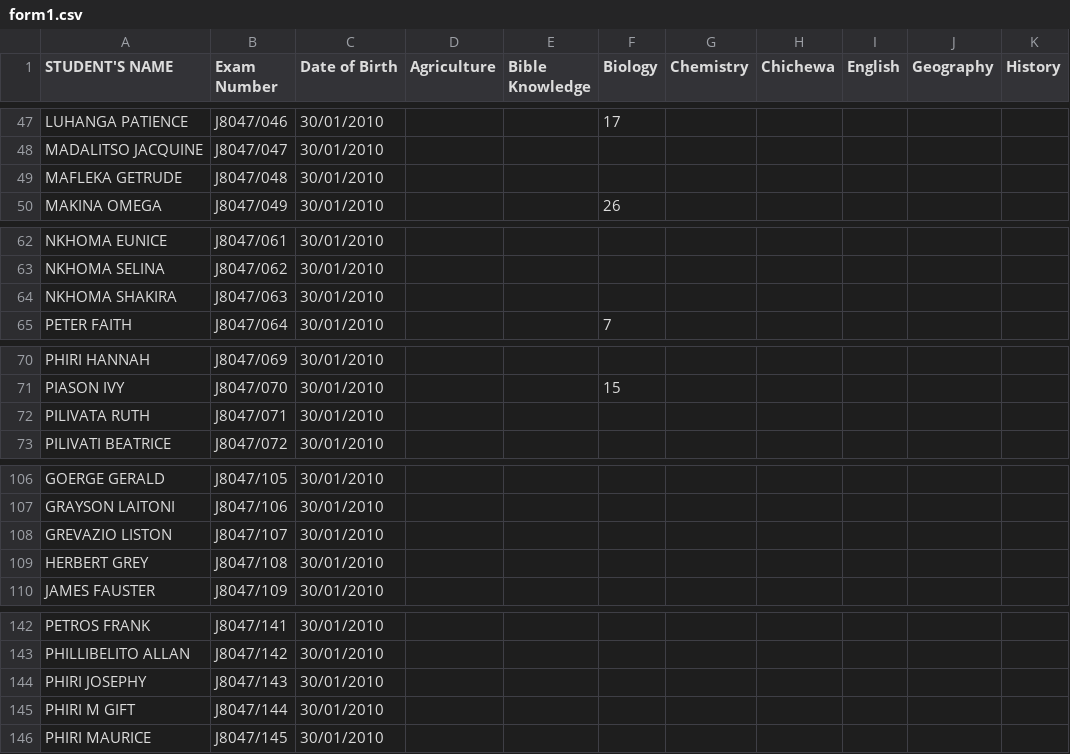
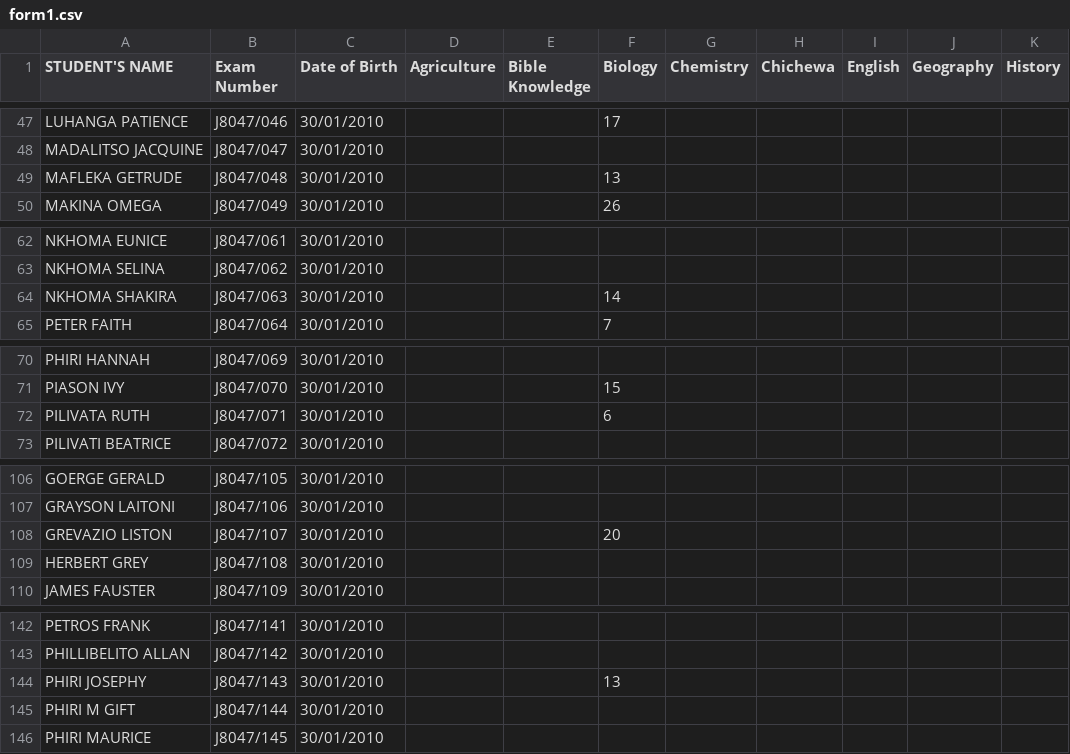
Before and after one commit to magawass/ExApp, a CSV file: form1.csv, drawn as a sheet; only a part is shown, gaps mark what is left out; the diff covers the shown part only; the diff names each change by its address in the sheet, - before the commit and + after, or states it on an @@ line.

Commit message:
Update: form1 - Biology (2/17/2026, 1:03:32 PM)

```diff
--- a/form1.csv
+++ b/form1.csv
-F49 (Biology): (empty)
+F49 (Biology): 13
-F64 (Biology): (empty)
+F64 (Biology): 14
-F72 (Biology): (empty)
+F72 (Biology): 6
-F108 (Biology): (empty)
+F108 (Biology): 20
-F144 (Biology): (empty)
+F144 (Biology): 13
```
Also changed, not shown: 10 edited cells elsewhere in this file.
